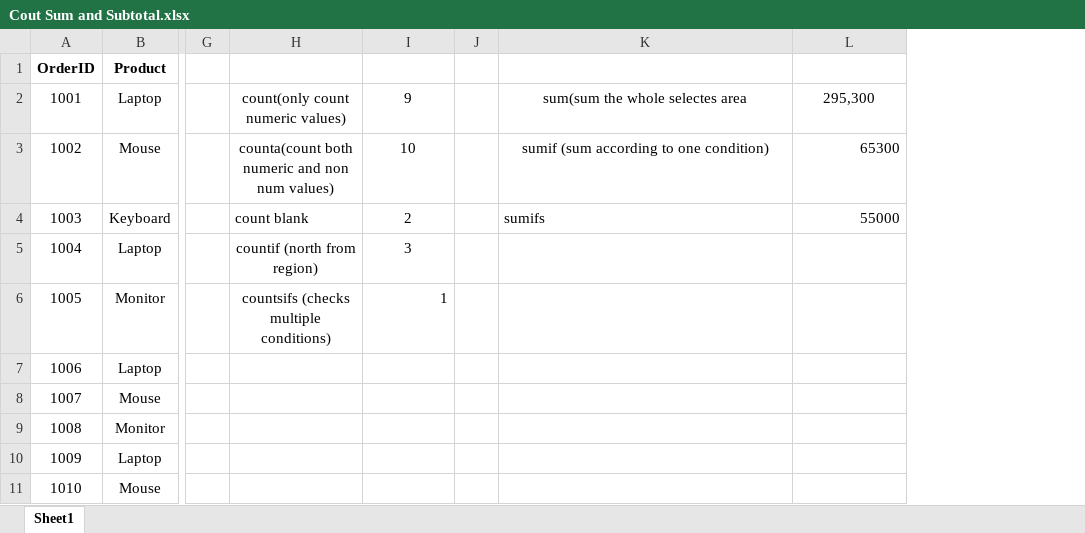
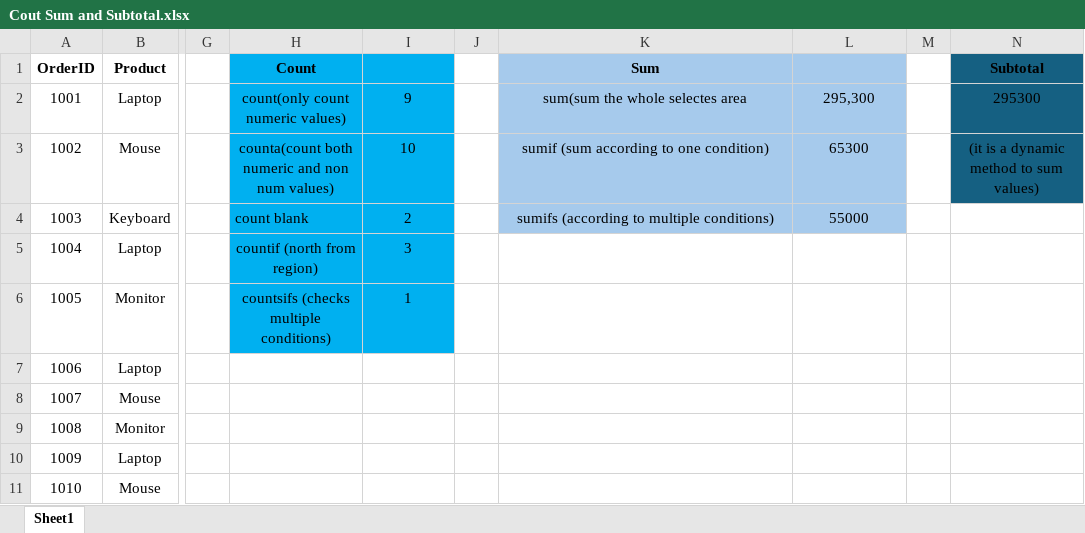
Before and after one commit to DhruvPanchal0312/Data-Science-and-Analysis-With-GenAI, an Excel workbook: EXCEL/Cout Sum and Subtotal.xlsx, sheet Sheet1, drawn as a sheet; only a part is shown, gaps mark what is left out; values as stored, in another font and other column widths than the file's, no borders; the diff names each change by its address in the sheet, - before the commit and + after, or states it on an @@ line.

Commit message:
used subtotal() for dynamic sum

```diff
--- a/EXCEL/Cout Sum and Subtotal.xlsx (sheet Sheet1)
+++ b/EXCEL/Cout Sum and Subtotal.xlsx (sheet Sheet1)
+column M, empty
+column N (Subtotal), rows 2-3: 295300 | (it is a dynamic method to sum values)
-H1: (empty)
+H1: Count
-H1:I6 fill: none
+H1:I6 fill: #00B0F0
-K1: (empty)
+K1: Sum
-K1:L4 fill: none
+K1:L4 fill: #A6CAEC
-L3:L4 alignment: right
+L3:L4 alignment: center
-K4 (Sum): sumifs
+K4 (Sum): sumifs (according to multiple conditions)
-K4 alignment: left
+K4 alignment: center
-I6 alignment: right
+I6 alignment: center
```
